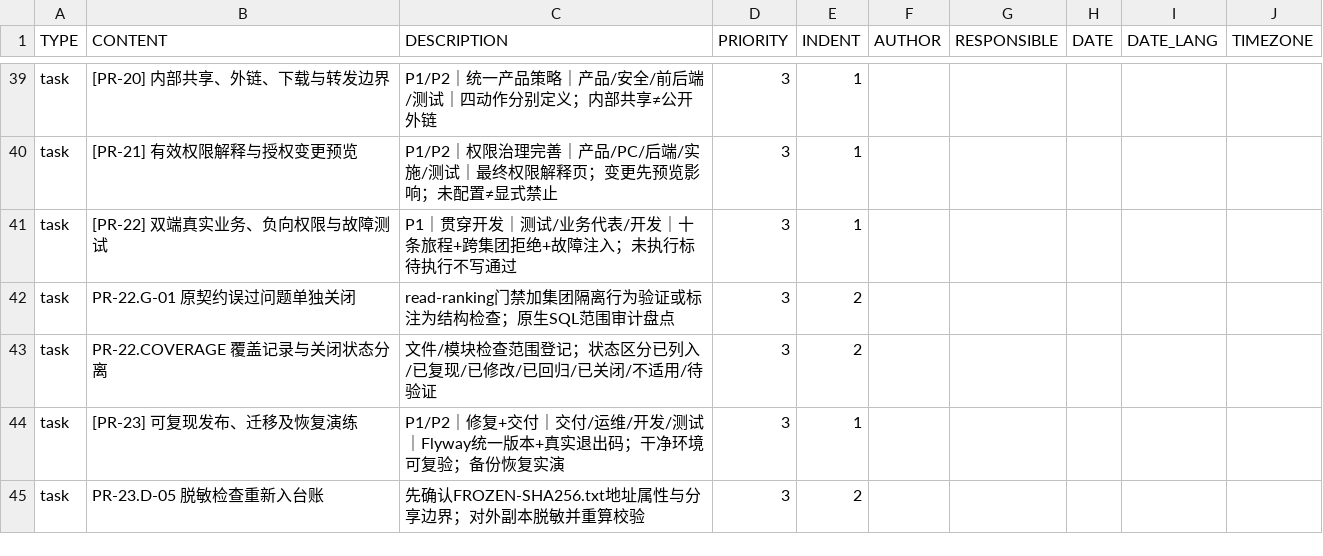
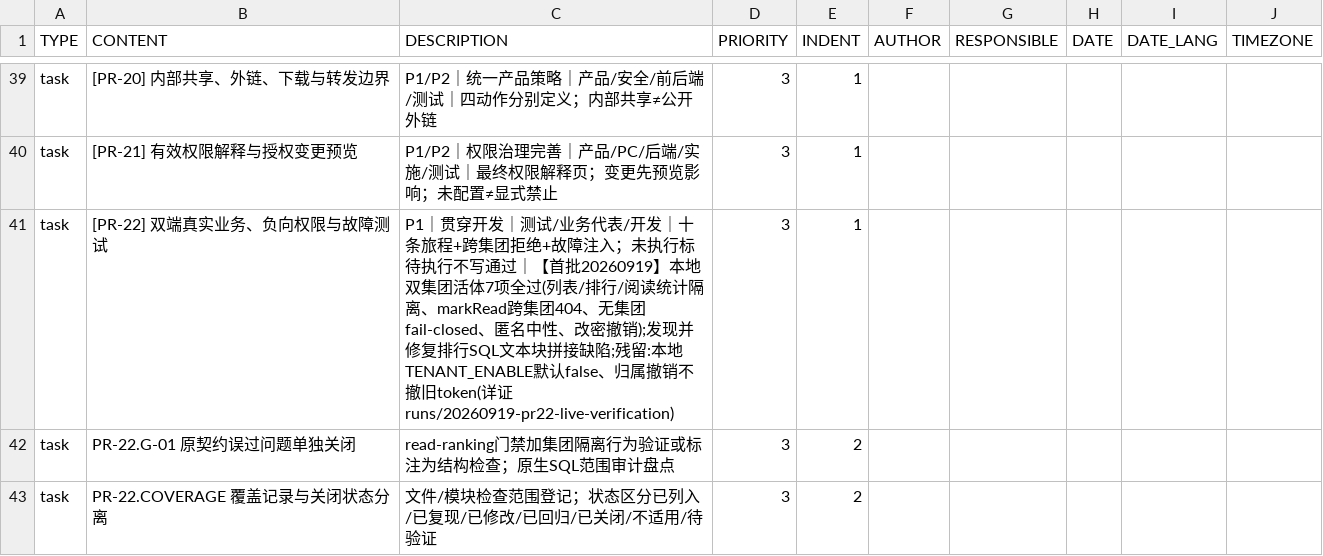
Before and after one commit to Eastdongjun/AigiCRM, a CSV file: 00-项目管理/AIGICRM-PR24-todoist.csv, drawn as a sheet; only a part is shown, gaps mark what is left out; the shorter side is filled out with more unchanged rows.

```diff
--- a/00-项目管理/AIGICRM-PR24-todoist.csv
+++ b/00-项目管理/AIGICRM-PR24-todoist.csv
@@ -40,3 +40,3 @@ task,[PR-20] 内部共享、外链、下载与转发边界,"P1/P2｜统一产品
 task,[PR-21] 有效权限解释与授权变更预览,"P1/P2｜权限治理完善｜产品/PC/后端/实施/测试｜最终权限解释页；变更先预览影响；未配置≠显式禁止",3,1,,,,
-task,[PR-22] 双端真实业务、负向权限与故障测试,"P1｜贯穿开发｜测试/业务代表/开发｜十条旅程+跨集团拒绝+故障注入；未执行标待执行不写通过",3,1,,,,
+task,[PR-22] 双端真实业务、负向权限与故障测试,"P1｜贯穿开发｜测试/业务代表/开发｜十条旅程+跨集团拒绝+故障注入；未执行标待执行不写通过｜【首批20260919】本地双集团活体7项全过(列表/排行/阅读统计隔离、markRead跨集团404、无集团fail-closed、匿名中性、改密撤销);发现并修复排行SQL文本块拼接缺陷;残留:本地TENANT_ENABLE默认false、归属撤销不撤旧token(详证 runs/20260919-pr22-live-verification)",3,1,,,,
 task,PR-22.G-01 原契约误过问题单独关闭,"read-ranking门禁加集团隔离行为验证或标注为结构检查；原生SQL范围审计盘点",3,2,,,,
```
Also changed, not shown: 2 other files.
